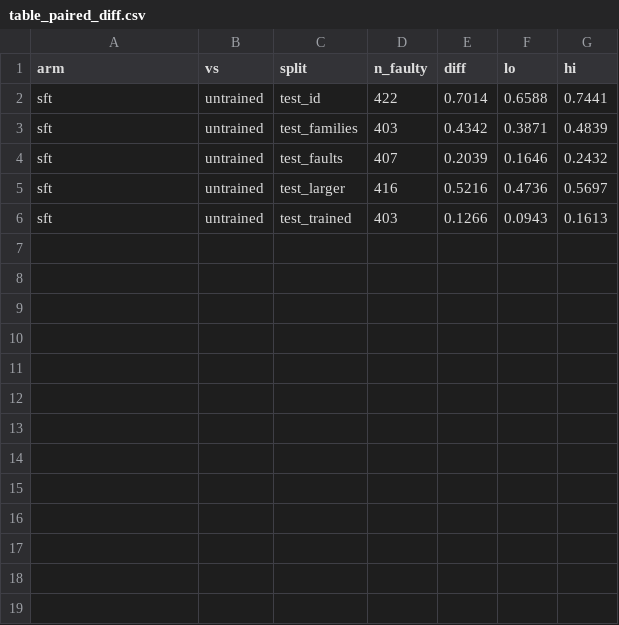
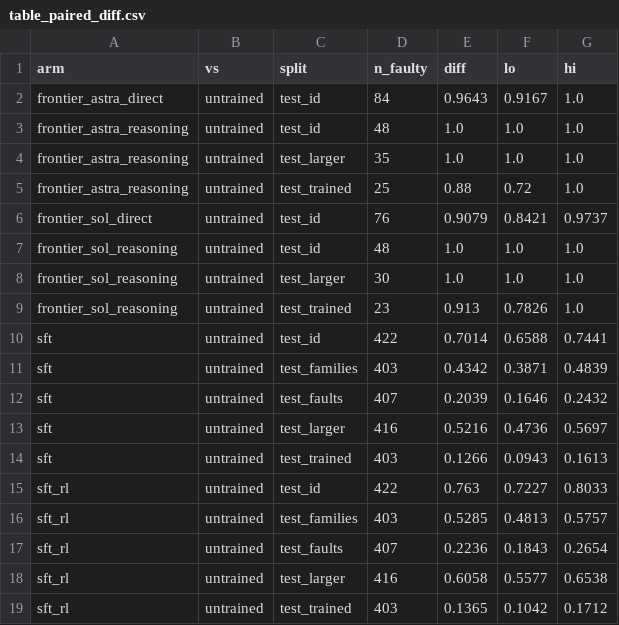
Before and after one commit to emeraldant/WSP-Gym, a CSV file: results/table_paired_diff.csv, drawn as a sheet.

```diff
--- a/results/table_paired_diff.csv
+++ b/results/table_paired_diff.csv
@@ -1,2 +1,10 @@
 arm,vs,split,n_faulty,diff,lo,hi
+frontier_astra_direct,untrained,test_id,84,0.9643,0.9167,1.0
+frontier_astra_reasoning,untrained,test_id,48,1.0,1.0,1.0
+frontier_astra_reasoning,untrained,test_larger,35,1.0,1.0,1.0
+frontier_astra_reasoning,untrained,test_trained,25,0.88,0.72,1.0
+frontier_sol_direct,untrained,test_id,76,0.9079,0.8421,0.9737
+frontier_sol_reasoning,untrained,test_id,48,1.0,1.0,1.0
+frontier_sol_reasoning,untrained,test_larger,30,1.0,1.0,1.0
+frontier_sol_reasoning,untrained,test_trained,23,0.913,0.7826,1.0
 sft,untrained,test_id,422,0.7014,0.6588,0.7441
@@ -6 +14,6 @@ sft,untrained,test_larger,416,0.5216,0.4736,0.5697
 sft,untrained,test_trained,403,0.1266,0.0943,0.1613
+sft_rl,untrained,test_id,422,0.763,0.7227,0.8033
+sft_rl,untrained,test_families,403,0.5285,0.4813,0.5757
+sft_rl,untrained,test_faults,407,0.2236,0.1843,0.2654
+sft_rl,untrained,test_larger,416,0.6058,0.5577,0.6538
+sft_rl,untrained,test_trained,403,0.1365,0.1042,0.1712
```
Also changed, not shown: results/table_main.csv, 30 other files.
